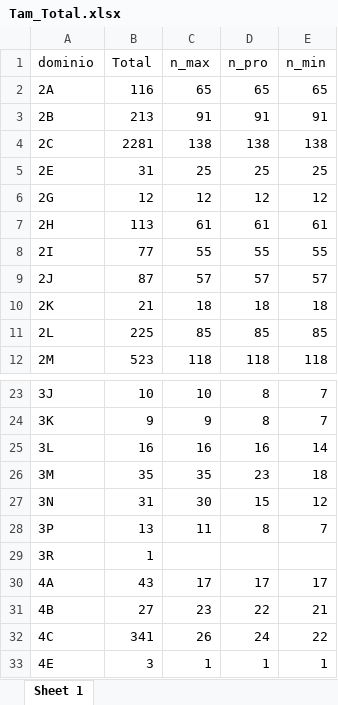
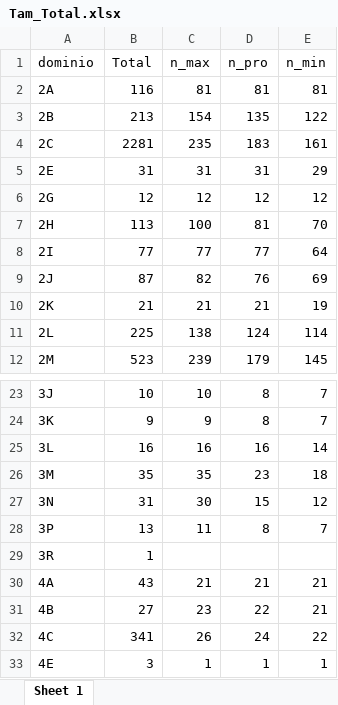
Before and after one commit to ohmar2023/IPP-2023, an Excel workbook: PRODUCTOS/TAMANIO/Tam_Total.xlsx, sheet Sheet 1, drawn as a sheet; only a part is shown, gaps mark what is left out; values as stored, in another font and other column widths than the file's, no borders; the diff covers the shown part only; the diff names each change by its address in the sheet, - before the commit and + after, or states it on an @@ line.

Commit message:
Actualización 5 dominios C

```diff
--- a/PRODUCTOS/TAMANIO/Tam_Total.xlsx (sheet Sheet 1)
+++ b/PRODUCTOS/TAMANIO/Tam_Total.xlsx (sheet Sheet 1)
-C2 (n_max): 65
+C2 (n_max): 81
-D2 (n_pro): 65
+D2 (n_pro): 81
-E2 (n_min): 65
+E2 (n_min): 81
-C3 (n_max): 91
+C3 (n_max): 154
-D3 (n_pro): 91
+D3 (n_pro): 135
-E3 (n_min): 91
+E3 (n_min): 122
-C4 (n_max): 138
+C4 (n_max): 235
-D4 (n_pro): 138
+D4 (n_pro): 183
-E4 (n_min): 138
+E4 (n_min): 161
-C5 (n_max): 25
+C5 (n_max): 31
-D5 (n_pro): 25
+D5 (n_pro): 31
-E5 (n_min): 25
+E5 (n_min): 29
-C7 (n_max): 61
+C7 (n_max): 100
-D7 (n_pro): 61
+D7 (n_pro): 81
-E7 (n_min): 61
+E7 (n_min): 70
-C8 (n_max): 55
+C8 (n_max): 77
-D8 (n_pro): 55
+D8 (n_pro): 77
-E8 (n_min): 55
+E8 (n_min): 64
-C9 (n_max): 57
+C9 (n_max): 82
-D9 (n_pro): 57
+D9 (n_pro): 76
-E9 (n_min): 57
+E9 (n_min): 69
-C10 (n_max): 18
+C10 (n_max): 21
-D10 (n_pro): 18
+D10 (n_pro): 21
-E10 (n_min): 18
+E10 (n_min): 19
-C11 (n_max): 85
+C11 (n_max): 138
-D11 (n_pro): 85
+D11 (n_pro): 124
-E11 (n_min): 85
+E11 (n_min): 114
-C12 (n_max): 118
+C12 (n_max): 239
-D12 (n_pro): 118
+D12 (n_pro): 179
-E12 (n_min): 118
+E12 (n_min): 145
-C30 (n_max): 17
+C30 (n_max): 21
-D30 (n_pro): 17
+D30 (n_pro): 21
-E30 (n_min): 17
+E30 (n_min): 21
```
Also changed, not shown: 12 edited cells elsewhere in this sheet, 8 other files.
